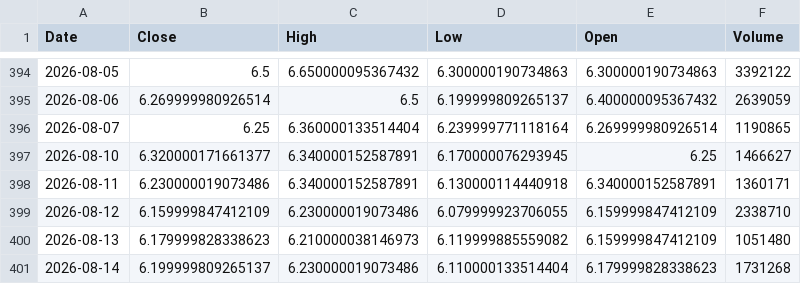
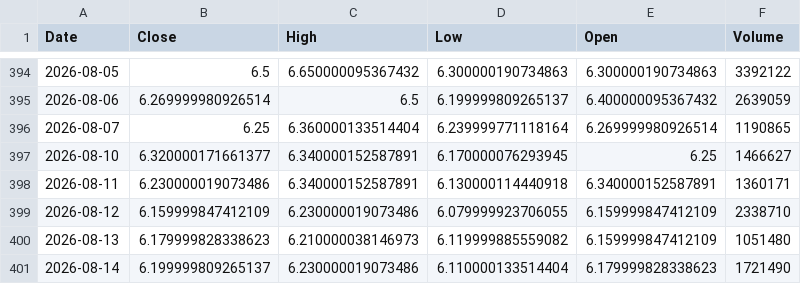
Before and after one commit to klee6153/my-stock-quant, a CSV file: 個股數據/2601_當年度.csv, drawn as a sheet; only a part is shown, gaps mark what is left out.

```diff
--- a/個股數據/2601_當年度.csv
+++ b/個股數據/2601_當年度.csv
@@ -400,2 +400,2 @@ Date,Close,High,Low,Open,Volume
 2026-08-13,6.179999828338623,6.210000038146973,6.119999885559082,6.159999847412109,1051480
-2026-08-14,6.199999809265137,6.230000019073486,6.110000133514404,6.179999828338623,1731268
+2026-08-14,6.199999809265137,6.230000019073486,6.110000133514404,6.179999828338623,1721490
```
Also changed, not shown: 個股數據/2308_當年度.csv, 個股數據/2330_當年度.csv.
